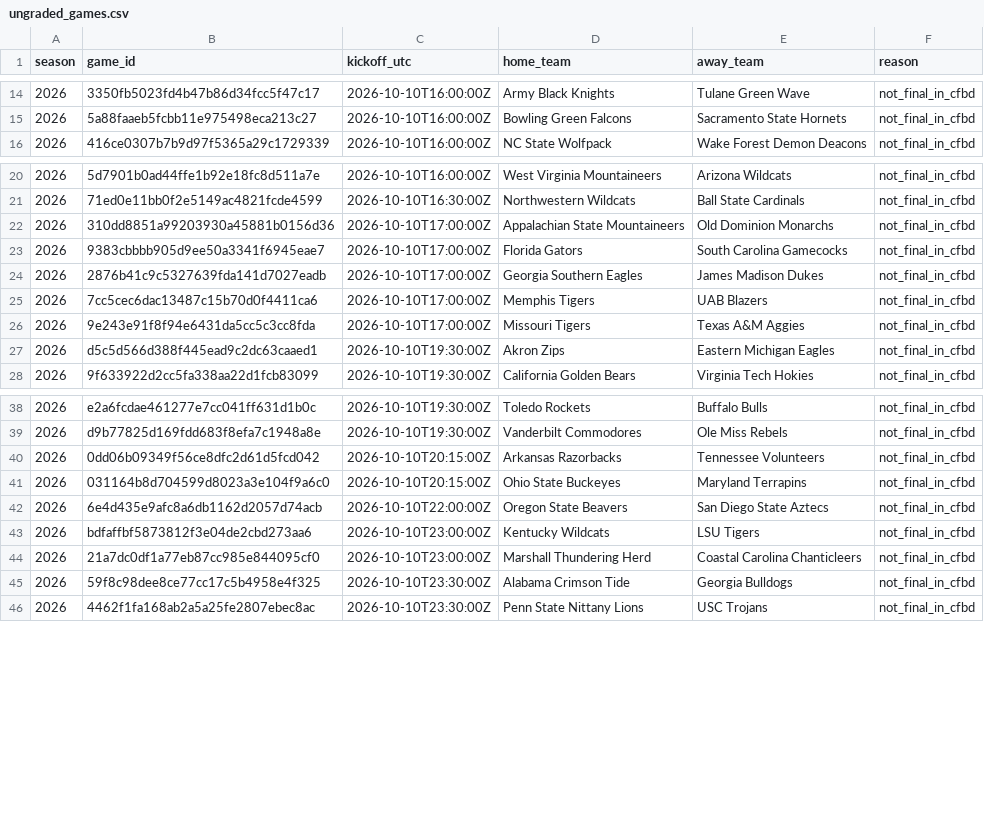
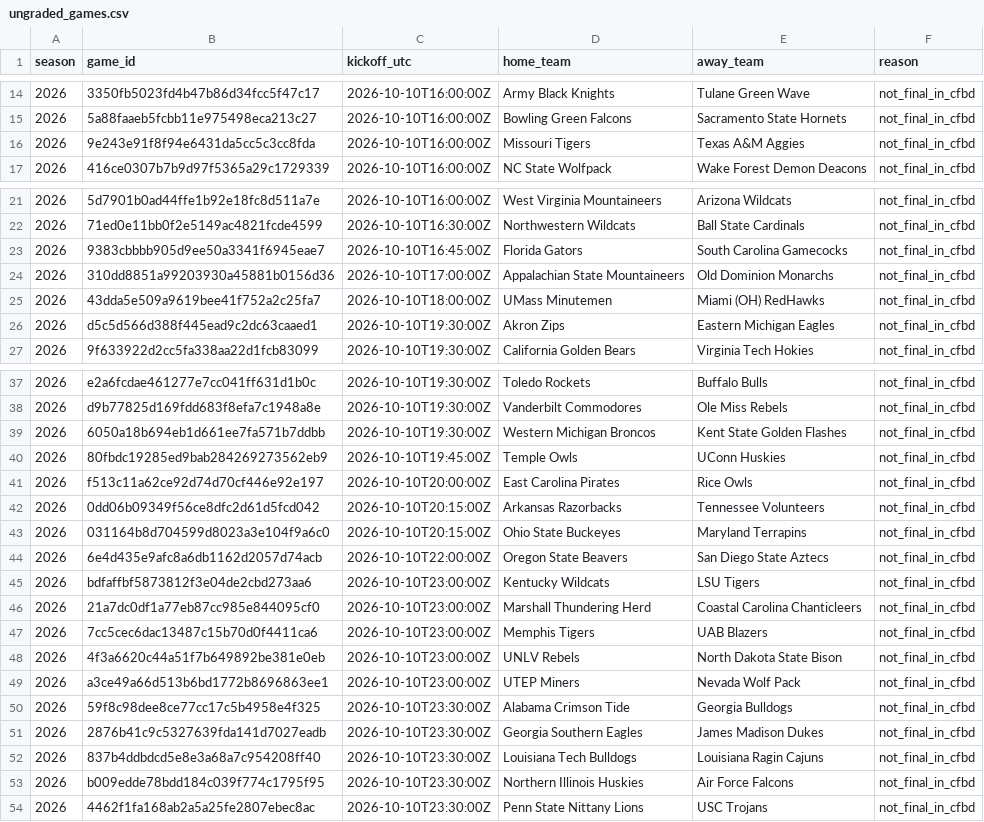
Before and after one commit to JarzCFB/codi-cfb-dashboard, a CSV file: reports/ungraded_games.csv, drawn as a sheet; only a part is shown, gaps mark what is left out.

```diff
--- a/reports/ungraded_games.csv
+++ b/reports/ungraded_games.csv
@@ -15,2 +15,3 @@ season,game_id,kickoff_utc,home_team,away_team,reason
 2026,5a88faaeb5fcbb11e975498eca213c27,2026-10-10T16:00:00Z,Bowling Green Falcons,Sacramento State Hornets,not_final_in_cfbd
+2026,9e243e91f8f94e6431da5cc5c3cc8fda,2026-10-10T16:00:00Z,Missouri Tigers,Texas A&M Aggies,not_final_in_cfbd
 2026,416ce0307b7b9d97f5365a29c1729339,2026-10-10T16:00:00Z,NC State Wolfpack,Wake Forest Demon Deacons,not_final_in_cfbd
@@ -21,7 +22,5 @@ season,game_id,kickoff_utc,home_team,away_team,reason
 2026,71ed0e11bb0f2e5149ac4821fcde4599,2026-10-10T16:30:00Z,Northwestern Wildcats,Ball State Cardinals,not_final_in_cfbd
+2026,9383cbbbb905d9ee50a3341f6945eae7,2026-10-10T16:45:00Z,Florida Gators,South Carolina Gamecocks,not_final_in_cfbd
 2026,310dd8851a99203930a45881b0156d36,2026-10-10T17:00:00Z,Appalachian State Mountaineers,Old Dominion Monarchs,not_final_in_cfbd
-2026,9383cbbbb905d9ee50a3341f6945eae7,2026-10-10T17:00:00Z,Florida Gators,South Carolina Gamecocks,not_final_in_cfbd
-2026,2876b41c9c5327639fda141d7027eadb,2026-10-10T17:00:00Z,Georgia Southern Eagles,James Madison Dukes,not_final_in_cfbd
-2026,7cc5cec6dac13487c15b70d0f4411ca6,2026-10-10T17:00:00Z,Memphis Tigers,UAB Blazers,not_final_in_cfbd
-2026,9e243e91f8f94e6431da5cc5c3cc8fda,2026-10-10T17:00:00Z,Missouri Tigers,Texas A&M Aggies,not_final_in_cfbd
+2026,43dda5e509a9619bee41f752a2c25fa7,2026-10-10T18:00:00Z,UMass Minutemen,Miami (OH) RedHawks,not_final_in_cfbd
 2026,d5c5d566d388f445ead9c2dc63caaed1,2026-10-10T19:30:00Z,Akron Zips,Eastern Michigan Eagles,not_final_in_cfbd
@@ -39,2 +38,5 @@ season,game_id,kickoff_utc,home_team,away_team,reason
 2026,d9b77825d169fdd683f8efa7c1948a8e,2026-10-10T19:30:00Z,Vanderbilt Commodores,Ole Miss Rebels,not_final_in_cfbd
+2026,6050a18b694eb1d661ee7fa571b7ddbb,2026-10-10T19:30:00Z,Western Michigan Broncos,Kent State Golden Flashes,not_final_in_cfbd
+2026,80fbdc19285ed9bab284269273562eb9,2026-10-10T19:45:00Z,Temple Owls,UConn Huskies,not_final_in_cfbd
+2026,f513c11a62ce92d74d70cf446e92e197,2026-10-10T20:00:00Z,East Carolina Pirates,Rice Owls,not_final_in_cfbd
 2026,0dd06b09349f56ce8dfc2d61d5fcd042,2026-10-10T20:15:00Z,Arkansas Razorbacks,Tennessee Volunteers,not_final_in_cfbd
@@ -44,3 +46,9 @@ season,game_id,kickoff_utc,home_team,away_team,reason
 2026,21a7dc0df1a77eb87cc985e844095cf0,2026-10-10T23:00:00Z,Marshall Thundering Herd,Coastal Carolina Chanticleers,not_final_in_cfbd
+2026,7cc5cec6dac13487c15b70d0f4411ca6,2026-10-10T23:00:00Z,Memphis Tigers,UAB Blazers,not_final_in_cfbd
+2026,4f3a6620c44a51f7b649892be381e0eb,2026-10-10T23:00:00Z,UNLV Rebels,North Dakota State Bison,not_final_in_cfbd
+2026,a3ce49a66d513b6bd1772b8696863ee1,2026-10-10T23:00:00Z,UTEP Miners,Nevada Wolf Pack,not_final_in_cfbd
 2026,59f8c98dee8ce77cc17c5b4958e4f325,2026-10-10T23:30:00Z,Alabama Crimson Tide,Georgia Bulldogs,not_final_in_cfbd
+2026,2876b41c9c5327639fda141d7027eadb,2026-10-10T23:30:00Z,Georgia Southern Eagles,James Madison Dukes,not_final_in_cfbd
+2026,837b4ddbdcd5e8e3a68a7c954208ff40,2026-10-10T23:30:00Z,Louisiana Tech Bulldogs,Louisiana Ragin Cajuns,not_final_in_cfbd
+2026,b009edde78bdd184c039f774c1795f95,2026-10-10T23:30:00Z,Northern Illinois Huskies,Air Force Falcons,not_final_in_cfbd
 2026,4462f1fa168ab2a5a25fe2807ebec8ac,2026-10-10T23:30:00Z,Penn State Nittany Lions,USC Trojans,not_final_in_cfbd
```
Also changed, not shown: reports/division_review.csv, 1 other file.
